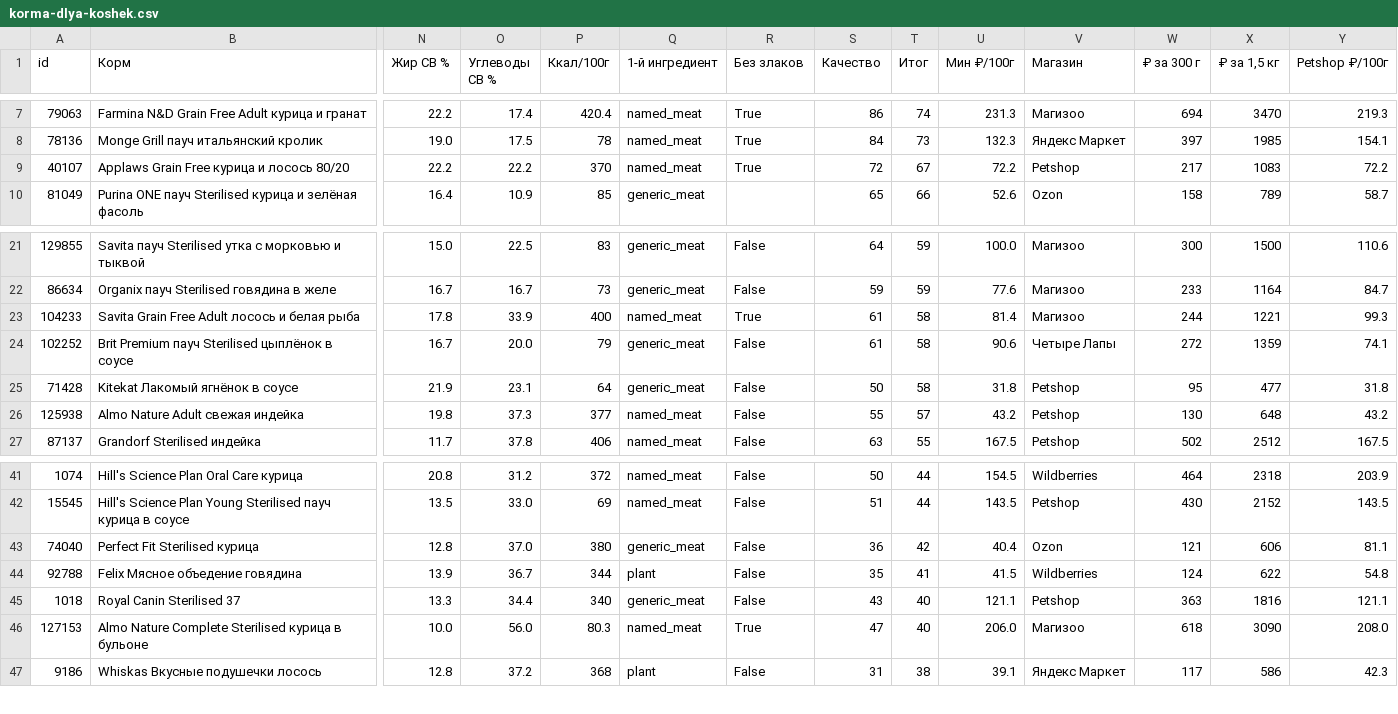
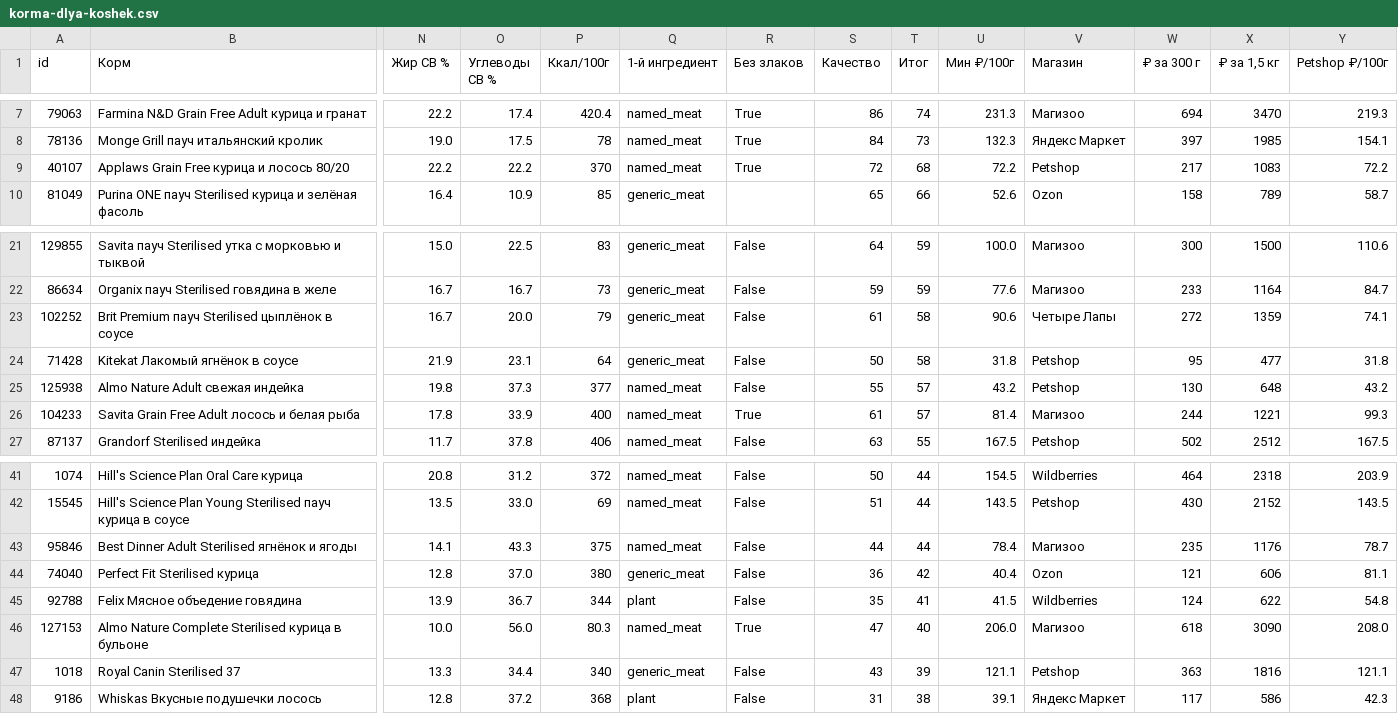
Before and after one commit to intstage/cat-food-ru, a CSV file: data/korma-dlya-koshek.csv, drawn as a sheet; only a part is shown, gaps mark what is left out; removed rows and columns are numbered as before the commit, all else as after; rows hold the shown columns only; the diff names each change by its address in the sheet, - before the commit and + after, or states it on an @@ line.

Commit message:
feat: добавлен Best Dinner Adult Sterilised ягнёнок и ягоды

```diff
--- a/data/korma-dlya-koshek.csv
+++ b/data/korma-dlya-koshek.csv
-T9 (Итог): 67
+T9 (Итог): 68
-row 23: 104233 | Savita Grain Free Adult лосось и белая рыба | 17.8 | 33.9 | 400 | named_meat | True | 61 | 58 | 81.4 | Магизоо | 244 | 1221 | 99.3
+row 26: 104233 | Savita Grain Free Adult лосось и белая рыба | 17.8 | 33.9 | 400 | named_meat | True | 61 | 57 | 81.4 | Магизоо | 244 | 1221 | 99.3
+row 43: 95846 | Best Dinner Adult Sterilised ягнёнок и ягоды | 14.1 | 43.3 | 375 | named_meat | False | 44 | 44 | 78.4 | Магизоо | 235 | 1176 | 78.7
-row 45: 1018 | Royal Canin Sterilised 37 | 13.3 | 34.4 | 340 | generic_meat | False | 43 | 40 | 121.1 | Petshop | 363 | 1816 | 121.1
+row 47: 1018 | Royal Canin Sterilised 37 | 13.3 | 34.4 | 340 | generic_meat | False | 43 | 39 | 121.1 | Petshop | 363 | 1816 | 121.1
```
Also changed, not shown: 9 other files.
